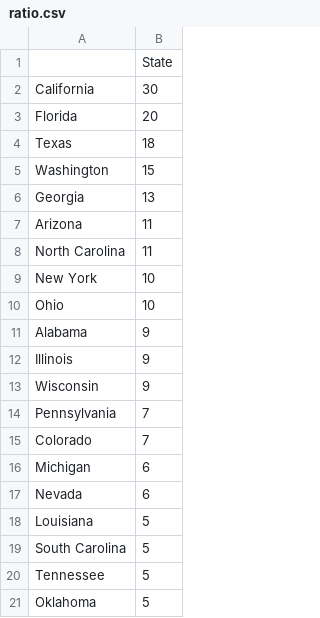
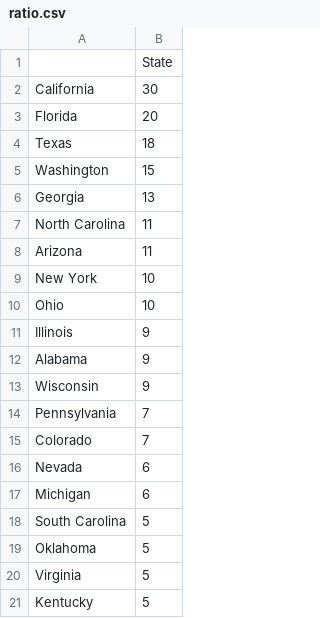
Before and after one commit to chasekregor/AnalyzingUSMassShootings, a CSV file: ratio.csv, drawn as a sheet.

```diff
--- a/ratio.csv
+++ b/ratio.csv
@@ -6,8 +6,8 @@
  Georgia,13
+ North Carolina,11
  Arizona,11
- North Carolina,11
  New York,10
  Ohio,10
+ Illinois,9
  Alabama,9
- Illinois,9
  Wisconsin,9
@@ -15,7 +15,7 @@
  Colorado,7
+ Nevada,6
  Michigan,6
- Nevada,6
- Louisiana,5
  South Carolina,5
- Tennessee,5
  Oklahoma,5
+ Virginia,5
+ Kentucky,5
```
Also changed, not shown: 1 other file.
